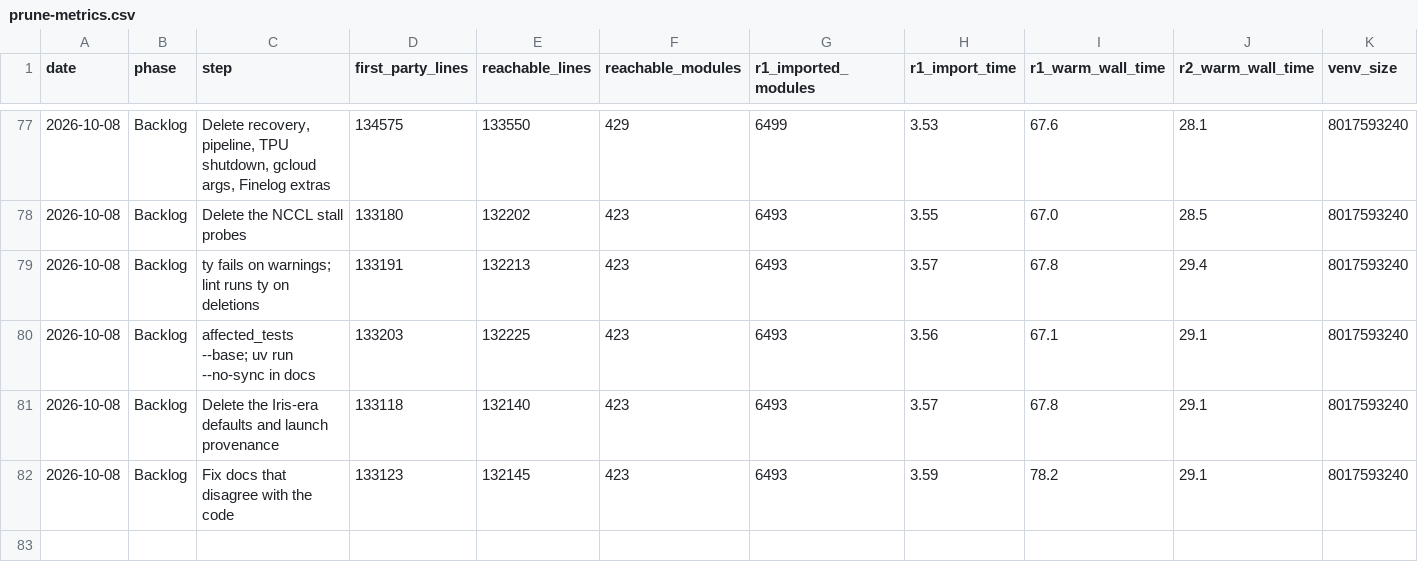
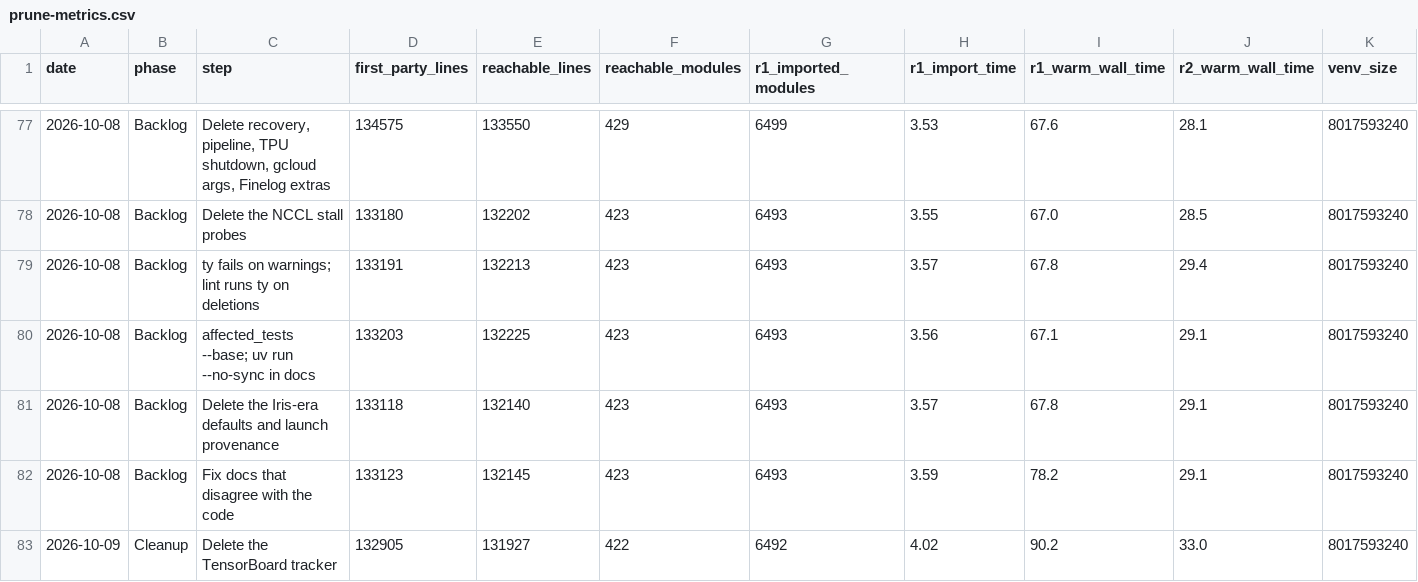
Before and after one commit to jasgcode/Poorin, a CSV file: docs/poorin/prune-metrics.csv, drawn as a sheet; only a part is shown, gaps mark what is left out.

Commit message:
[levanter] Delete the TensorBoard tracker; runs track with W&B
Runs log to W&B (and Finelog telemetry), so Levanter's TensorBoard
tracker, its test, and its example config go. The test needed
tensorboardX, which the GPU environment does not install, so
tools.affected_tests had skipped it since D38 through a host-specific
exclusion list. That list was its only entry, so the exclusion
mechanism and its tests go too, and pytest_runs takes only the
selections.

Levanter's tracker docs now name W&B, Trackio, and the JSON logger.
The tensorboard package stays in the profiling extra as a profile
viewer. Decision D93; the overrides plan's rulings entry moves to D94.

```diff
--- a/docs/poorin/prune-metrics.csv
+++ b/docs/poorin/prune-metrics.csv
@@ -82 +82,2 @@ date,phase,step,first_party_lines,reachable_lines,reachable_modules,r1_imported_
 2026-10-08,Backlog,Fix docs that disagree with the code,133123,132145,423,6493,3.59,78.2,29.1,8017593240
+2026-10-09,Cleanup,Delete the TensorBoard tracker,132905,131927,422,6492,4.02,90.2,33.0,8017593240
```
Also changed, not shown: 16 other files.
